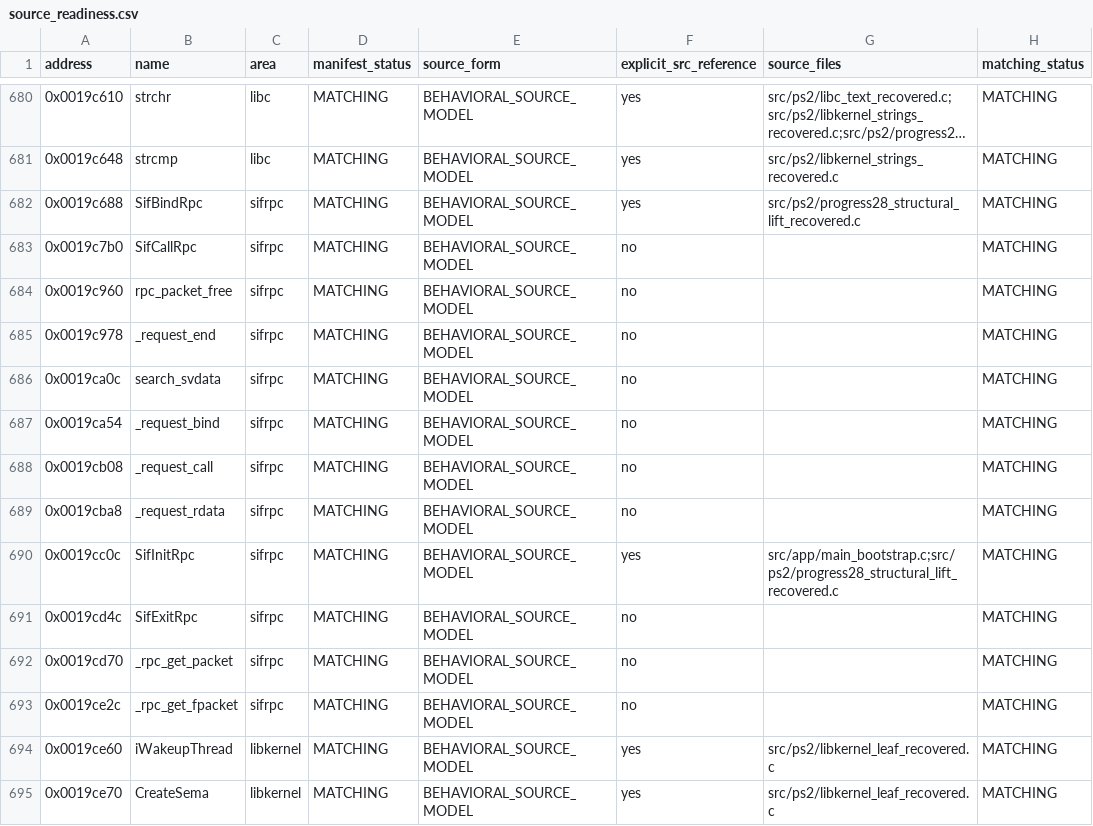
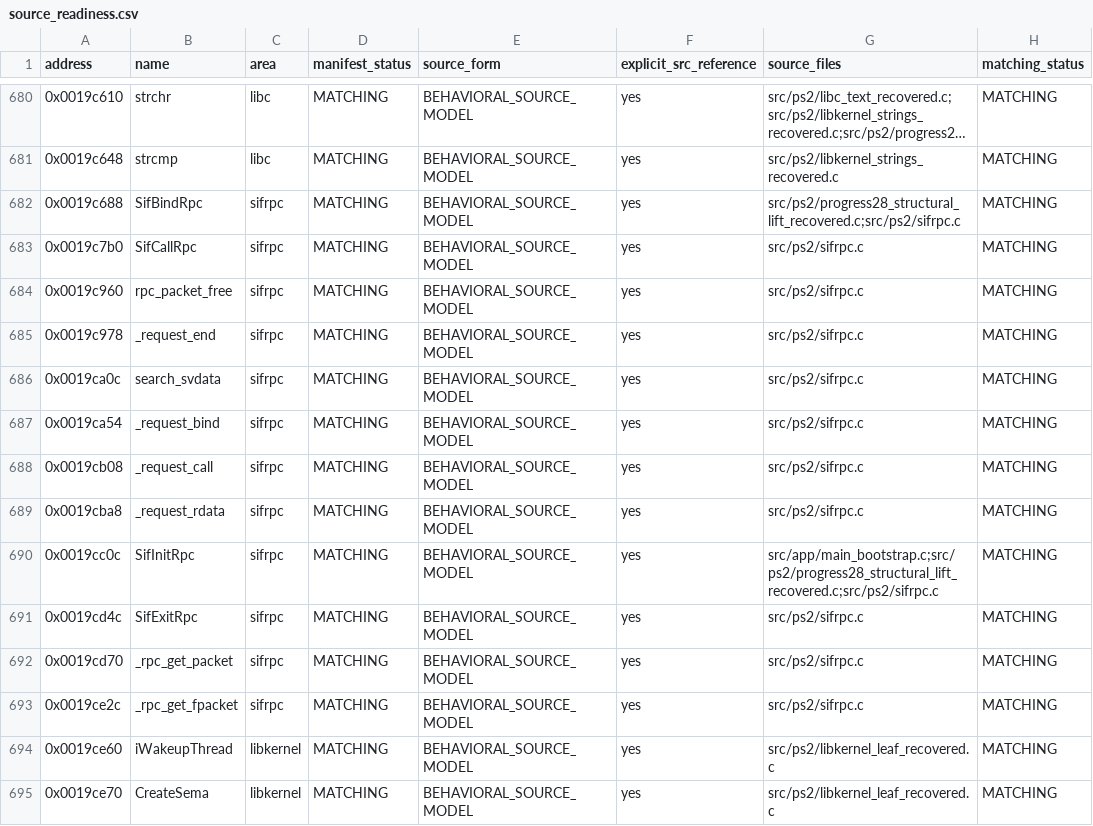
Before and after one commit to ReyFxck/SNESstation-Decomp, a CSV file: analysis/source_readiness.csv, drawn as a sheet; only a part is shown, gaps mark what is left out; long unchanged cells end in ….

Commit message:
align generated audit with traced SIF RPC source

```diff
--- a/analysis/source_readiness.csv
+++ b/analysis/source_readiness.csv
@@ -681,14 +681,14 @@ address,name,area,manifest_status,source_form,explicit_src_reference,source_file
 0x0019c648,strcmp,libc,MATCHING,BEHAVIORAL_SOURCE_MODEL,yes,src/ps2/libkernel_strings_recovered.c,MATCHING
-0x0019c688,SifBindRpc,sifrpc,MATCHING,BEHAVIORAL_SOURCE_MODEL,yes,src/ps2/progress28_structural_lift_recovered.c,MATCHING
-0x0019c7b0,SifCallRpc,sifrpc,MATCHING,BEHAVIORAL_SOURCE_MODEL,no,,MATCHING
-0x0019c960,rpc_packet_free,sifrpc,MATCHING,BEHAVIORAL_SOURCE_MODEL,no,,MATCHING
-0x0019c978,_request_end,sifrpc,MATCHING,BEHAVIORAL_SOURCE_MODEL,no,,MATCHING
-0x0019ca0c,search_svdata,sifrpc,MATCHING,BEHAVIORAL_SOURCE_MODEL,no,,MATCHING
-0x0019ca54,_request_bind,sifrpc,MATCHING,BEHAVIORAL_SOURCE_MODEL,no,,MATCHING
-0x0019cb08,_request_call,sifrpc,MATCHING,BEHAVIORAL_SOURCE_MODEL,no,,MATCHING
-0x0019cba8,_request_rdata,sifrpc,MATCHING,BEHAVIORAL_SOURCE_MODEL,no,,MATCHING
-0x0019cc0c,SifInitRpc,sifrpc,MATCHING,BEHAVIORAL_SOURCE_MODEL,yes,src/app/main_bootstrap.c;src/ps2/progress28_structural_lift_recovered.c,MATCHING
-0x0019cd4c,SifExitRpc,sifrpc,MATCHING,BEHAVIORAL_SOURCE_MODEL,no,,MATCHING
-0x0019cd70,_rpc_get_packet,sifrpc,MATCHING,BEHAVIORAL_SOURCE_MODEL,no,,MATCHING
-0x0019ce2c,_rpc_get_fpacket,sifrpc,MATCHING,BEHAVIORAL_SOURCE_MODEL,no,,MATCHING
+0x0019c688,SifBindRpc,sifrpc,MATCHING,BEHAVIORAL_SOURCE_MODEL,yes,src/ps2/progress28_structural_lift_recovered.c;src/ps2/sifrpc.c,MATCHING
+0x0019c7b0,SifCallRpc,sifrpc,MATCHING,BEHAVIORAL_SOURCE_MODEL,yes,src/ps2/sifrpc.c,MATCHING
+0x0019c960,rpc_packet_free,sifrpc,MATCHING,BEHAVIORAL_SOURCE_MODEL,yes,src/ps2/sifrpc.c,MATCHING
+0x0019c978,_request_end,sifrpc,MATCHING,BEHAVIORAL_SOURCE_MODEL,yes,src/ps2/sifrpc.c,MATCHING
+0x0019ca0c,search_svdata,sifrpc,MATCHING,BEHAVIORAL_SOURCE_MODEL,yes,src/ps2/sifrpc.c,MATCHING
+0x0019ca54,_request_bind,sifrpc,MATCHING,BEHAVIORAL_SOURCE_MODEL,yes,src/ps2/sifrpc.c,MATCHING
+0x0019cb08,_request_call,sifrpc,MATCHING,BEHAVIORAL_SOURCE_MODEL,yes,src/ps2/sifrpc.c,MATCHING
+0x0019cba8,_request_rdata,sifrpc,MATCHING,BEHAVIORAL_SOURCE_MODEL,yes,src/ps2/sifrpc.c,MATCHING
+0x0019cc0c,SifInitRpc,sifrpc,MATCHING,BEHAVIORAL_SOURCE_MODEL,yes,src/app/main_bootstrap.c;src/ps2/progress28_structural_lift_recovered.c;src/ps2/sifrpc.c,MATCHING
+0x0019cd4c,SifExitRpc,sifrpc,MATCHING,BEHAVIORAL_SOURCE_MODEL,yes,src/ps2/sifrpc.c,MATCHING
+0x0019cd70,_rpc_get_packet,sifrpc,MATCHING,BEHAVIORAL_SOURCE_MODEL,yes,src/ps2/sifrpc.c,MATCHING
+0x0019ce2c,_rpc_get_fpacket,sifrpc,MATCHING,BEHAVIORAL_SOURCE_MODEL,yes,src/ps2/sifrpc.c,MATCHING
 0x0019ce60,iWakeupThread,libkernel,MATCHING,BEHAVIORAL_SOURCE_MODEL,yes,src/ps2/libkernel_leaf_recovered.c,MATCHING
```
